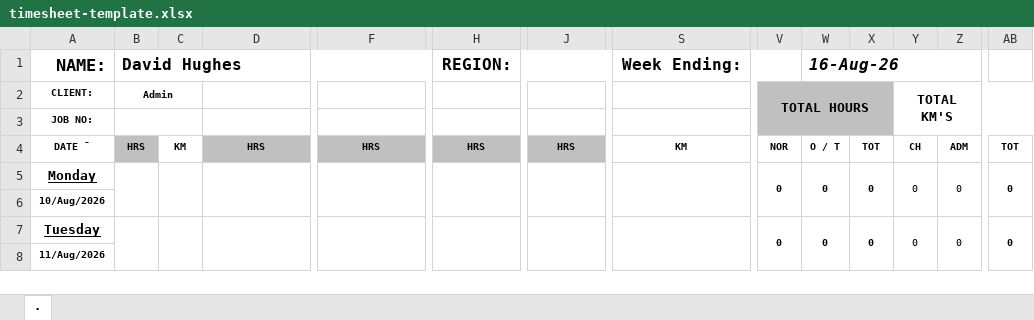
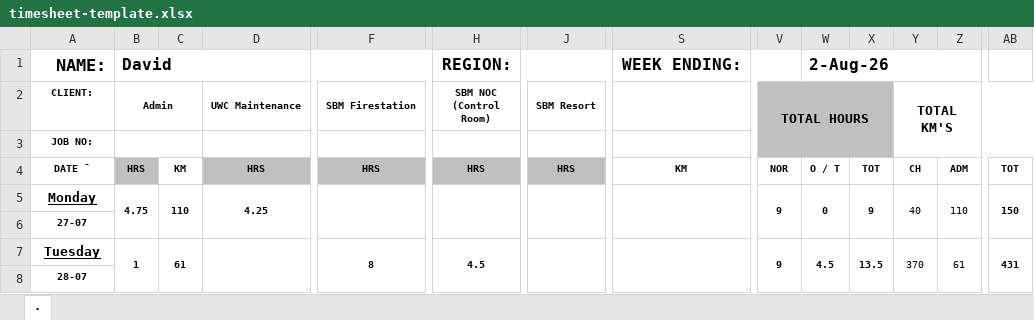
Before and after one commit to davidhu29-66/Bona-miles, an Excel workbook: templates/timesheet-template.xlsx, sheet ., drawn as a sheet; only a part is shown, gaps mark what is left out; values as stored, in another font and other column widths than the file's, no borders; charts and pictures not drawn; the diff covers the shown part only; the diff names each change by its address in the sheet, - before the commit and + after, or states it on an @@ line.

Commit message:
Add files via upload

```diff
--- a/templates/timesheet-template.xlsx (sheet .)
+++ b/templates/timesheet-template.xlsx (sheet .)
-B1 (Admin): David Hughes
+B1 (Admin): David
-S1: Week Ending:
+S1: WEEK ENDING:
-W1: 16-Aug-26
+W1: 2-Aug-26
-W1 italic: on
+W1 italic: off
-D2: (empty)
+D2: UWC Maintenance
-F2: (empty)
+F2: SBM Firestation
-H2: (empty)
+H2: SBM NOC (Control Room)
-J2: (empty)
+J2: SBM Resort
-B5 (Admin): (empty)
+B5 (Admin): 4.75
-C5: (empty)
+C5: 110
-D5 (UWC Maintenance): (empty)
+D5 (UWC Maintenance): 4.25
-V5 (TOTAL HOURS): 0
+V5 (TOTAL HOURS): 9
-X5: 0
+X5: 9
-Y5 (TOTAL KM'S): 0
+Y5 (TOTAL KM'S): 40
-Z5: 0
+Z5: 110
-AB5: 0
+AB5: 150
-A6 (CLIENT:): 10/Aug/2026
+A6 (CLIENT:): 27-07
-B7 (Admin): (empty)
+B7 (Admin): 1
-C7: (empty)
+C7: 61
-F7 (SBM Firestation): (empty)
+F7 (SBM Firestation): 8
-H7 (SBM NOC (Control Room)): (empty)
+H7 (SBM NOC (Control Room)): 4.5
-V7 (TOTAL HOURS): 0
+V7 (TOTAL HOURS): 9
-W7: 0
+W7: 4.5
-X7: 0
+X7: 13.5
-Y7 (TOTAL KM'S): 0
+Y7 (TOTAL KM'S): 370
-Z7: 0
+Z7: 61
-AB7: 0
+AB7: 431
-A8 (CLIENT:): 11/Aug/2026
+A8 (CLIENT:): 28-07
```
Also changed, not shown: 87 edited cells and merged cells elsewhere in this sheet, formulas that keep their value, charts or pictures.
